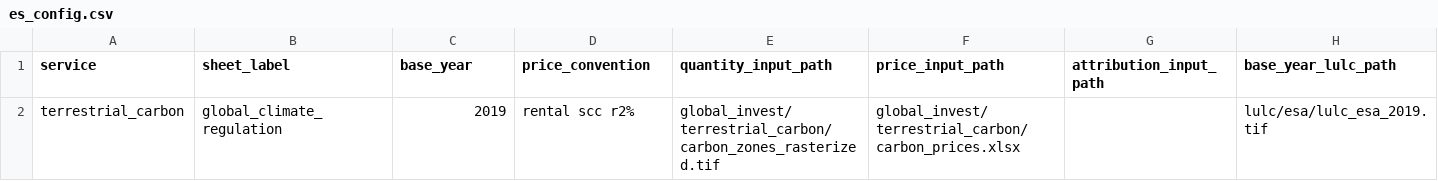
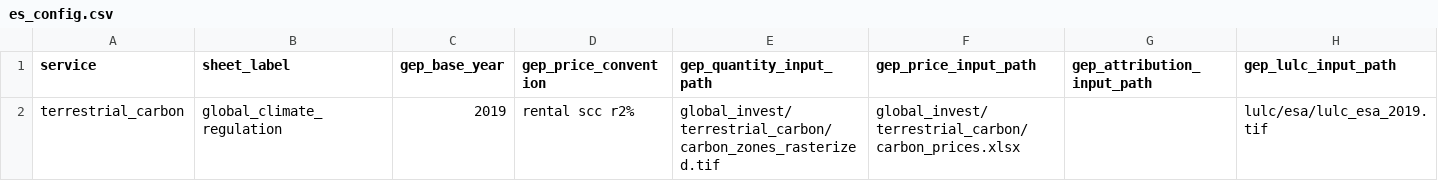
Before and after one commit to NatCapTEEMs/global_invest_dev, a CSV file: global_invest/input_template/es_config.csv, drawn as a sheet.

Commit message:
es_config vocabulary gets the uniform gep_ prefix
Chiara's call after the collision analysis: base_year and
base_year_lulc_path are consumer/SEALS-owned names with different meanings
in pipeline context (2023 anchor; runtime-overwritten map), so the
valuation layer's attributes carry an ownership prefix -- gep_base_year,
gep_price_convention, gep_quantity/price/attribution_input_path,
gep_lulc_input_path -- colliding with nothing, ever. Both carbon services
renamed; sheet_label stays as the coordination-sheet crosswalk column.
Suite green; hydration resolves every path.

```diff
--- a/global_invest/input_template/es_config.csv
+++ b/global_invest/input_template/es_config.csv
@@ -1,2 +1,2 @@
-service,sheet_label,base_year,price_convention,quantity_input_path,price_input_path,attribution_input_path,base_year_lulc_path
+service,sheet_label,gep_base_year,gep_price_convention,gep_quantity_input_path,gep_price_input_path,gep_attribution_input_path,gep_lulc_input_path
 terrestrial_carbon,global_climate_regulation,2019,rental scc r2%,global_invest/terrestrial_carbon/carbon_zones_rasterized.tif,global_invest/terrestrial_carbon/carbon_prices.xlsx,,lulc/esa/lulc_esa_2019.tif
```
Also changed, not shown: 8 other files.
